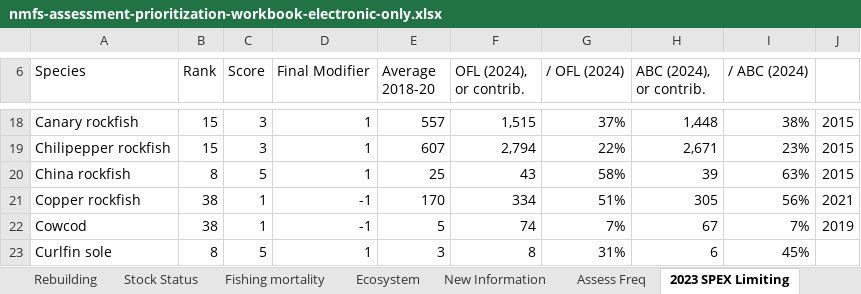
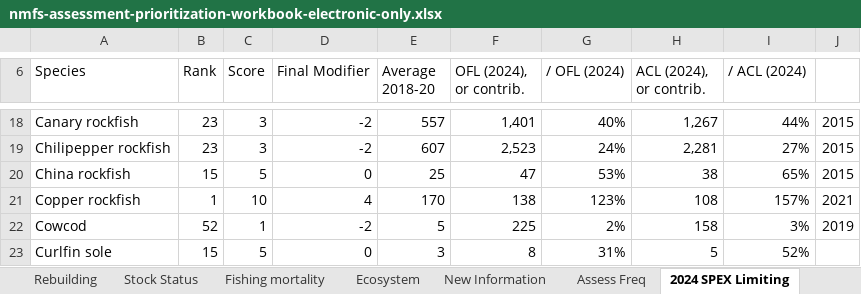
Before and after one commit to chantelwetzel-noaa/assessment_prioritization, an Excel workbook: tables/nmfs-assessment-prioritization-workbook-electronic-only.xlsx, sheet 2024 SPEX Limiting, drawn as a sheet; only a part is shown, gaps mark what is left out; values as stored, in another font and other column widths than the file's, no cell formats; charts and pictures and conditional formats not drawn; the diff covers the shown part only; the diff names each change by its address in the sheet, - before the commit and + after, or states it on an @@ line.

Commit message:
updated ecosystem, future spex, assess freq

```diff
--- a/tables/nmfs-assessment-prioritization-workbook-electronic-only.xlsx (sheet 2024 SPEX Limiting)
+++ b/tables/nmfs-assessment-prioritization-workbook-electronic-only.xlsx (sheet 2024 SPEX Limiting)
-sheet tab: 2023 SPEX Limiting
+sheet tab: 2024 SPEX Limiting
-H6: ABC (2024), or contrib.
+H6: ACL (2024), or contrib.
-I6: / ABC (2024)
+I6: / ACL (2024)
-B18:B19 (Rank): 15
+B18:B19 (Rank): 23
-D18:D19 (Final Modifier): 1
+D18:D19 (Final Modifier): -2
-F18 (OFL (2024), or contrib.): 1,515
+F18 (OFL (2024), or contrib.): 1,401
-G18 (/ OFL (2024)): 37%
+G18 (/ OFL (2024)): 40%
-H18 (ACL (2024), or contrib.): 1,448
+H18 (ACL (2024), or contrib.): 1,267
-I18 (/ ACL (2024)): 38%
+I18 (/ ACL (2024)): 44%
-F19 (OFL (2024), or contrib.): 2,794
+F19 (OFL (2024), or contrib.): 2,523
-G19 (/ OFL (2024)): 22%
+G19 (/ OFL (2024)): 24%
-H19 (ACL (2024), or contrib.): 2,671
+H19 (ACL (2024), or contrib.): 2,281
-I19 (/ ACL (2024)): 23%
+I19 (/ ACL (2024)): 27%
-B20 (Rank): 8
+B20 (Rank): 15
-D20 (Final Modifier): 1
+D20 (Final Modifier): 0
-F20 (OFL (2024), or contrib.): 43
+F20 (OFL (2024), or contrib.): 47
-G20 (/ OFL (2024)): 58%
+G20 (/ OFL (2024)): 53%
-H20 (ACL (2024), or contrib.): 39
+H20 (ACL (2024), or contrib.): 38
-I20 (/ ACL (2024)): 63%
+I20 (/ ACL (2024)): 65%
-B21 (Rank): 38
+B21 (Rank): 1
-C21 (Score): 1
+C21 (Score): 10
-D21 (Final Modifier): -1
+D21 (Final Modifier): 4
-F21 (OFL (2024), or contrib.): 334
+F21 (OFL (2024), or contrib.): 138
-G21 (/ OFL (2024)): 51%
+G21 (/ OFL (2024)): 123%
-H21 (ACL (2024), or contrib.): 305
+H21 (ACL (2024), or contrib.): 108
-I21 (/ ACL (2024)): 56%
+I21 (/ ACL (2024)): 157%
-B22 (Rank): 38
+B22 (Rank): 52
-D22 (Final Modifier): -1
+D22 (Final Modifier): -2
-F22 (OFL (2024), or contrib.): 74
+F22 (OFL (2024), or contrib.): 225
-G22 (/ OFL (2024)): 7%
+G22 (/ OFL (2024)): 2%
-H22 (ACL (2024), or contrib.): 67
+H22 (ACL (2024), or contrib.): 158
-I22 (/ ACL (2024)): 7%
+I22 (/ ACL (2024)): 3%
-B23 (Rank): 8
+B23 (Rank): 15
-D23 (Final Modifier): 1
+D23 (Final Modifier): 0
-H23 (ACL (2024), or contrib.): 6
+H23 (ACL (2024), or contrib.): 5
-I23 (/ ACL (2024)): 45%
+I23 (/ ACL (2024)): 52%
```
Also changed, not shown: 308 edited cells elsewhere in this sheet, sheet 2025 Scoring, sheet Assess Freq, sheet Factor Summary, sheet Ecosystem, sheet Const Demand, sheet New Information, 3 more sheets, other sheet tabs, cell formats, formulas that keep their value.
